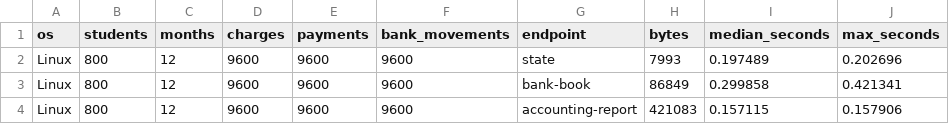
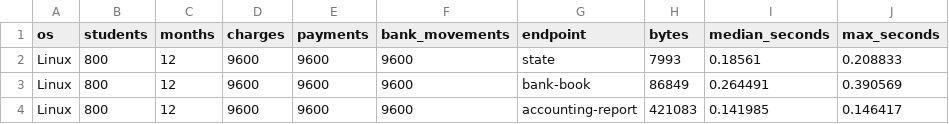
Before and after one commit to Eliezerti/Sistema-colegio, a CSV file: docs/interno/ingresos-evidencia/linux-12-meses.csv, drawn as a sheet.

Commit message:
docs: cerrar núcleo con cuatro suites verdes y evidencia final Windows

```diff
--- a/docs/interno/ingresos-evidencia/linux-12-meses.csv
+++ b/docs/interno/ingresos-evidencia/linux-12-meses.csv
@@ -1,4 +1,4 @@
 os,students,months,charges,payments,bank_movements,endpoint,bytes,median_seconds,max_seconds
-Linux,800,12,9600,9600,9600,state,7993,0.197489,0.202696
-Linux,800,12,9600,9600,9600,bank-book,86849,0.299858,0.421341
-Linux,800,12,9600,9600,9600,accounting-report,421083,0.157115,0.157906
+Linux,800,12,9600,9600,9600,state,7993,0.18561,0.208833
+Linux,800,12,9600,9600,9600,bank-book,86849,0.264491,0.390569
+Linux,800,12,9600,9600,9600,accounting-report,421083,0.141985,0.146417
```
Also changed, not shown: docs/interno/ingresos-evidencia/linux-36-meses.csv, 12 other files.
